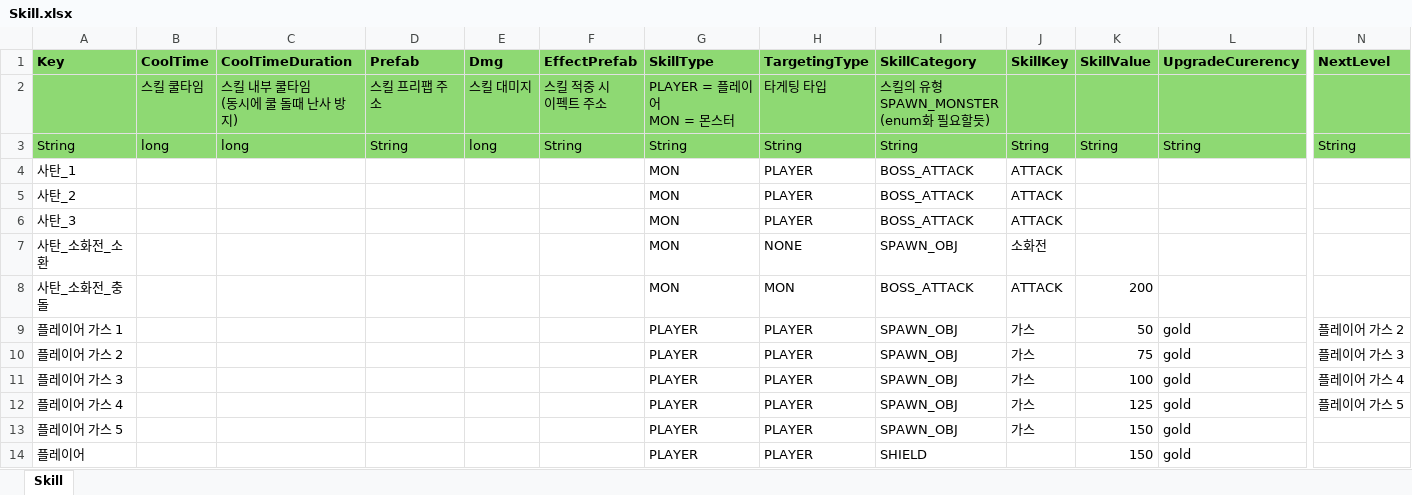
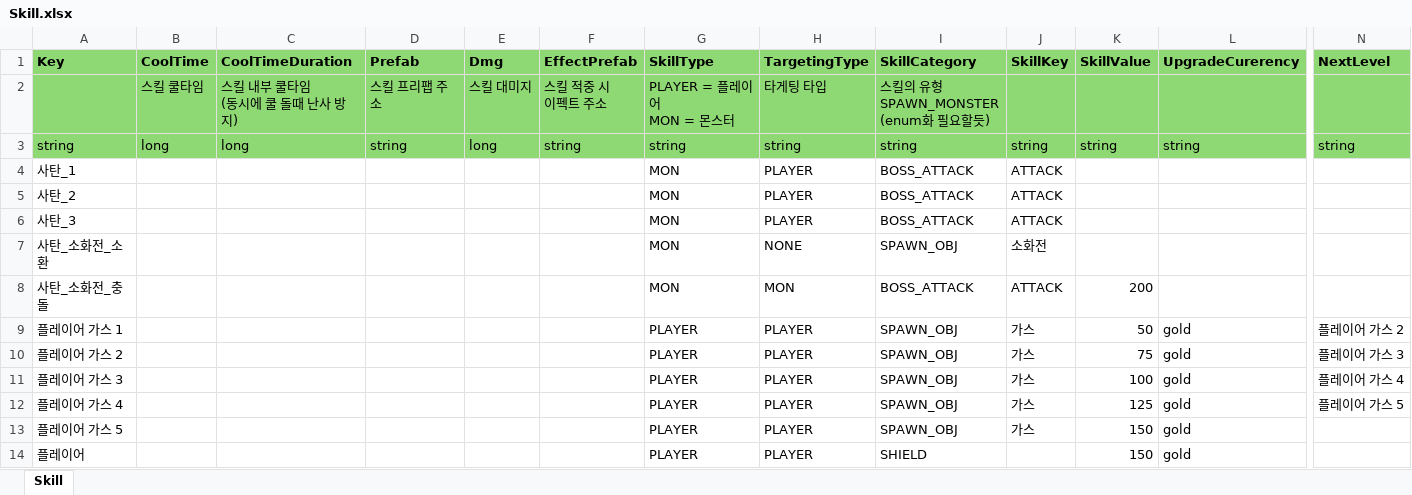
Before and after one commit to scorchLand/kci, an Excel workbook: truck/Table/Skill.xlsx, sheet Skill, drawn as a sheet; only a part is shown, gaps mark what is left out; values as stored, in another font and other column widths than the file's, no borders; the diff names each change by its address in the sheet, - before the commit and + after, or states it on an @@ line.

```diff
--- a/truck/Table/Skill.xlsx (sheet Skill)
+++ b/truck/Table/Skill.xlsx (sheet Skill)
-A3 (Key): String
+A3 (Key): string
-D3 (Prefab): String
+D3 (Prefab): string
-F3 (EffectPrefab): String
+F3 (EffectPrefab): string
-G3 (SkillType): String
+G3 (SkillType): string
-H3 (TargetingType): String
+H3 (TargetingType): string
-I3 (SkillCategory): String
+I3 (SkillCategory): string
-J3 (SkillKey): String
+J3 (SkillKey): string
-K3 (SkillValue): String
+K3 (SkillValue): string
-L3 (UpgradeCurerency): String
+L3 (UpgradeCurerency): string
-N3 (NextLevel): String
+N3 (NextLevel): string
```
Also changed, not shown: truck/Table/Character.xlsx, truck/Table/CharacterSpecial.xlsx, 2 other files.
